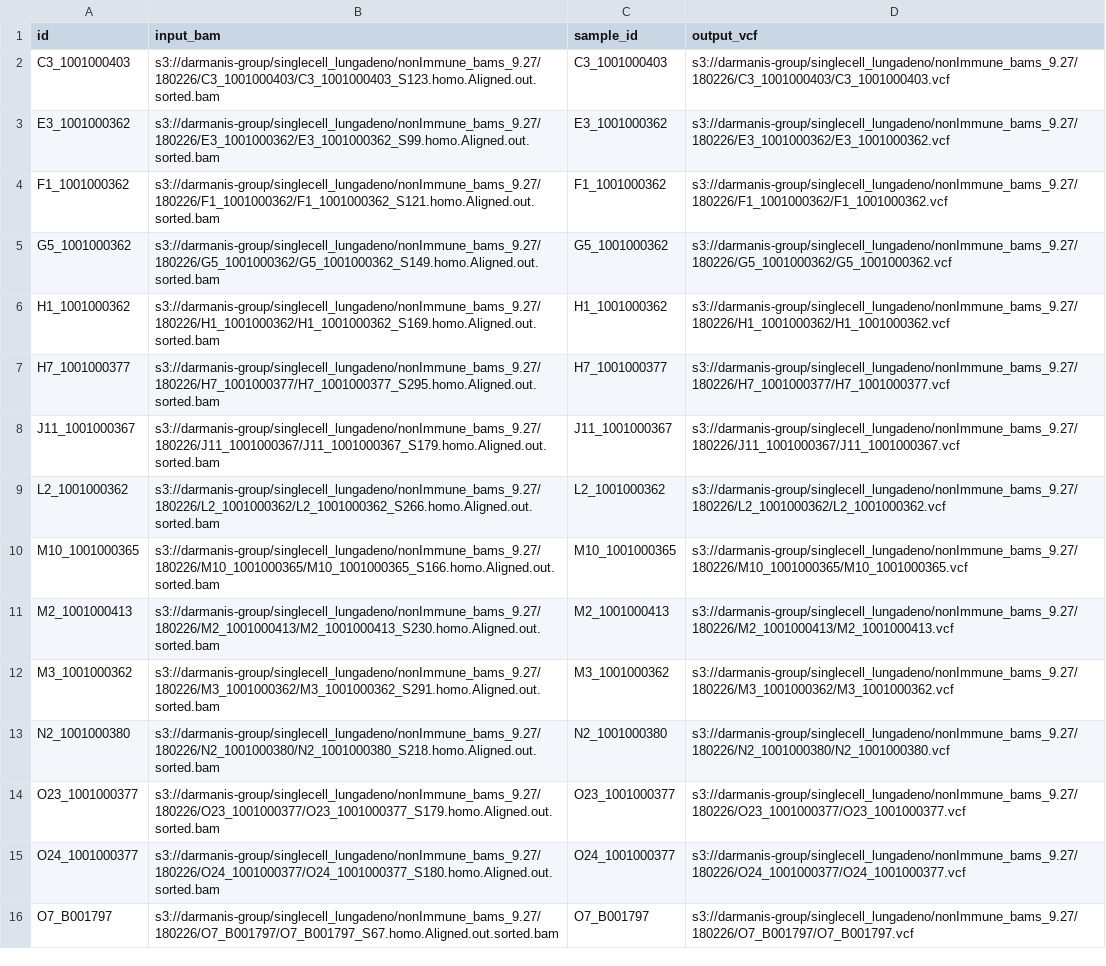
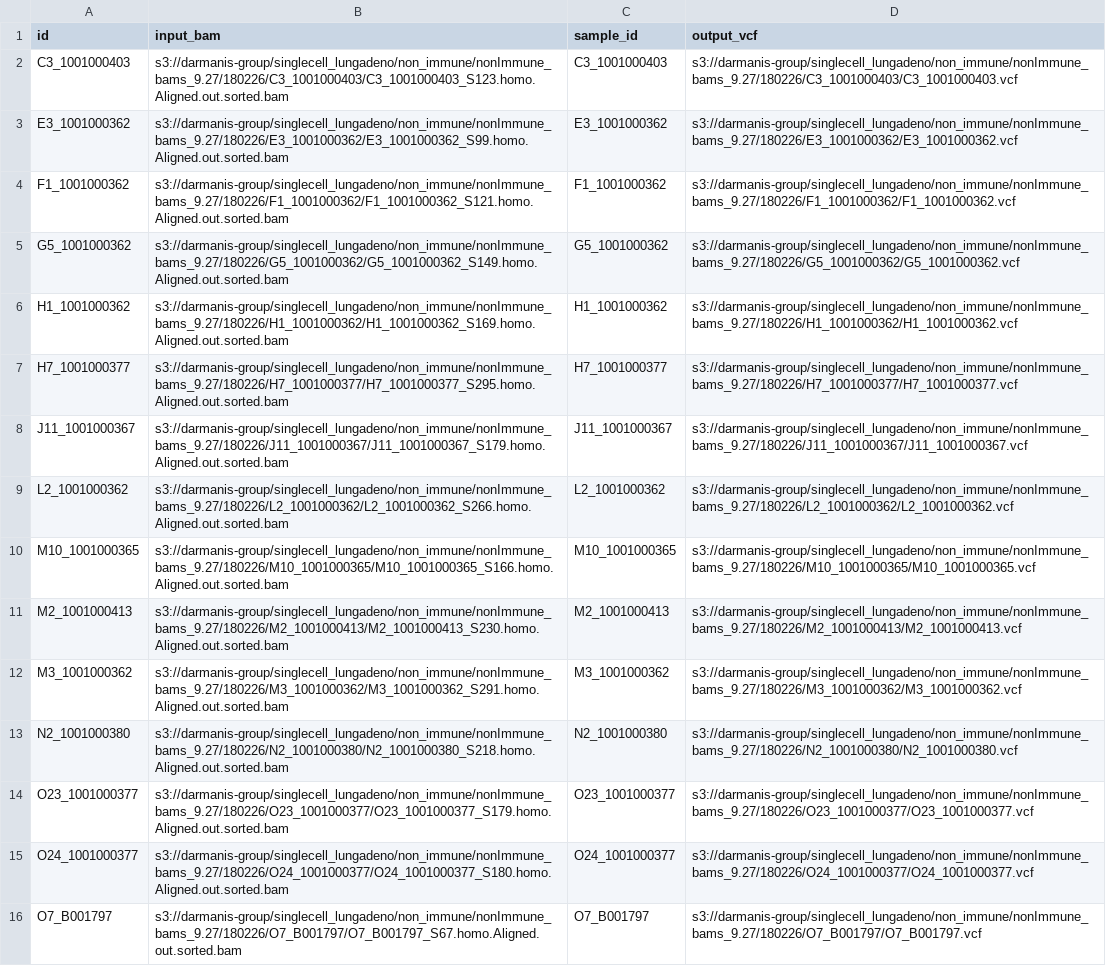
Before and after one commit to czbiohub/SNP_calling_pipeline, a CSV file: gatk/180226_test/samples.csv, drawn as a sheet; the diff names each change by its address in the sheet, - before the commit and + after, or states it on an @@ line.

```diff
--- a/gatk/180226_test/samples.csv
+++ b/gatk/180226_test/samples.csv
-B2 (input_bam): s3://darmanis-group/singlecell_lungadeno/nonImmune_bams_9.27/180226/C3_1001000403/C3_1001000403_S123.homo.Aligned.out.sorted.bam
+B2 (input_bam): s3://darmanis-group/singlecell_lungadeno/non_immune/nonImmune_bams_9.27/180226/C3_1001000403/C3_1001000403_S123.homo.Aligned.out.sorted.bam
-D2 (output_vcf): s3://darmanis-group/singlecell_lungadeno/nonImmune_bams_9.27/180226/C3_1001000403/C3_1001000403.vcf
+D2 (output_vcf): s3://darmanis-group/singlecell_lungadeno/non_immune/nonImmune_bams_9.27/180226/C3_1001000403/C3_1001000403.vcf
-B3 (input_bam): s3://darmanis-group/singlecell_lungadeno/nonImmune_bams_9.27/180226/E3_1001000362/E3_1001000362_S99.homo.Aligned.out.sorted.bam
+B3 (input_bam): s3://darmanis-group/singlecell_lungadeno/non_immune/nonImmune_bams_9.27/180226/E3_1001000362/E3_1001000362_S99.homo.Aligned.out.sorted.bam
-D3 (output_vcf): s3://darmanis-group/singlecell_lungadeno/nonImmune_bams_9.27/180226/E3_1001000362/E3_1001000362.vcf
+D3 (output_vcf): s3://darmanis-group/singlecell_lungadeno/non_immune/nonImmune_bams_9.27/180226/E3_1001000362/E3_1001000362.vcf
-B4 (input_bam): s3://darmanis-group/singlecell_lungadeno/nonImmune_bams_9.27/180226/F1_1001000362/F1_1001000362_S121.homo.Aligned.out.sorted.bam
+B4 (input_bam): s3://darmanis-group/singlecell_lungadeno/non_immune/nonImmune_bams_9.27/180226/F1_1001000362/F1_1001000362_S121.homo.Aligned.out.sorted.bam
-D4 (output_vcf): s3://darmanis-group/singlecell_lungadeno/nonImmune_bams_9.27/180226/F1_1001000362/F1_1001000362.vcf
+D4 (output_vcf): s3://darmanis-group/singlecell_lungadeno/non_immune/nonImmune_bams_9.27/180226/F1_1001000362/F1_1001000362.vcf
-B5 (input_bam): s3://darmanis-group/singlecell_lungadeno/nonImmune_bams_9.27/180226/G5_1001000362/G5_1001000362_S149.homo.Aligned.out.sorted.bam
+B5 (input_bam): s3://darmanis-group/singlecell_lungadeno/non_immune/nonImmune_bams_9.27/180226/G5_1001000362/G5_1001000362_S149.homo.Aligned.out.sorted.bam
-D5 (output_vcf): s3://darmanis-group/singlecell_lungadeno/nonImmune_bams_9.27/180226/G5_1001000362/G5_1001000362.vcf
+D5 (output_vcf): s3://darmanis-group/singlecell_lungadeno/non_immune/nonImmune_bams_9.27/180226/G5_1001000362/G5_1001000362.vcf
-B6 (input_bam): s3://darmanis-group/singlecell_lungadeno/nonImmune_bams_9.27/180226/H1_1001000362/H1_1001000362_S169.homo.Aligned.out.sorted.bam
+B6 (input_bam): s3://darmanis-group/singlecell_lungadeno/non_immune/nonImmune_bams_9.27/180226/H1_1001000362/H1_1001000362_S169.homo.Aligned.out.sorted.bam
-D6 (output_vcf): s3://darmanis-group/singlecell_lungadeno/nonImmune_bams_9.27/180226/H1_1001000362/H1_1001000362.vcf
+D6 (output_vcf): s3://darmanis-group/singlecell_lungadeno/non_immune/nonImmune_bams_9.27/180226/H1_1001000362/H1_1001000362.vcf
-B7 (input_bam): s3://darmanis-group/singlecell_lungadeno/nonImmune_bams_9.27/180226/H7_1001000377/H7_1001000377_S295.homo.Aligned.out.sorted.bam
+B7 (input_bam): s3://darmanis-group/singlecell_lungadeno/non_immune/nonImmune_bams_9.27/180226/H7_1001000377/H7_1001000377_S295.homo.Aligned.out.sorted.bam
-D7 (output_vcf): s3://darmanis-group/singlecell_lungadeno/nonImmune_bams_9.27/180226/H7_1001000377/H7_1001000377.vcf
+D7 (output_vcf): s3://darmanis-group/singlecell_lungadeno/non_immune/nonImmune_bams_9.27/180226/H7_1001000377/H7_1001000377.vcf
-B8 (input_bam): s3://darmanis-group/singlecell_lungadeno/nonImmune_bams_9.27/180226/J11_1001000367/J11_1001000367_S179.homo.Aligned.out.sorted.bam
+B8 (input_bam): s3://darmanis-group/singlecell_lungadeno/non_immune/nonImmune_bams_9.27/180226/J11_1001000367/J11_1001000367_S179.homo.Aligned.out.sorted.bam
-D8 (output_vcf): s3://darmanis-group/singlecell_lungadeno/nonImmune_bams_9.27/180226/J11_1001000367/J11_1001000367.vcf
+D8 (output_vcf): s3://darmanis-group/singlecell_lungadeno/non_immune/nonImmune_bams_9.27/180226/J11_1001000367/J11_1001000367.vcf
-B9 (input_bam): s3://darmanis-group/singlecell_lungadeno/nonImmune_bams_9.27/180226/L2_1001000362/L2_1001000362_S266.homo.Aligned.out.sorted.bam
+B9 (input_bam): s3://darmanis-group/singlecell_lungadeno/non_immune/nonImmune_bams_9.27/180226/L2_1001000362/L2_1001000362_S266.homo.Aligned.out.sorted.bam
-D9 (output_vcf): s3://darmanis-group/singlecell_lungadeno/nonImmune_bams_9.27/180226/L2_1001000362/L2_1001000362.vcf
+D9 (output_vcf): s3://darmanis-group/singlecell_lungadeno/non_immune/nonImmune_bams_9.27/180226/L2_1001000362/L2_1001000362.vcf
-B10 (input_bam): s3://darmanis-group/singlecell_lungadeno/nonImmune_bams_9.27/180226/M10_1001000365/M10_1001000365_S166.homo.Aligned.out.sorted.bam
+B10 (input_bam): s3://darmanis-group/singlecell_lungadeno/non_immune/nonImmune_bams_9.27/180226/M10_1001000365/M10_1001000365_S166.homo.Aligned.out.sorted.bam
-D10 (output_vcf): s3://darmanis-group/singlecell_lungadeno/nonImmune_bams_9.27/180226/M10_1001000365/M10_1001000365.vcf
+D10 (output_vcf): s3://darmanis-group/singlecell_lungadeno/non_immune/nonImmune_bams_9.27/180226/M10_1001000365/M10_1001000365.vcf
-B11 (input_bam): s3://darmanis-group/singlecell_lungadeno/nonImmune_bams_9.27/180226/M2_1001000413/M2_1001000413_S230.homo.Aligned.out.sorted.bam
+B11 (input_bam): s3://darmanis-group/singlecell_lungadeno/non_immune/nonImmune_bams_9.27/180226/M2_1001000413/M2_1001000413_S230.homo.Aligned.out.sorted.bam
-D11 (output_vcf): s3://darmanis-group/singlecell_lungadeno/nonImmune_bams_9.27/180226/M2_1001000413/M2_1001000413.vcf
+D11 (output_vcf): s3://darmanis-group/singlecell_lungadeno/non_immune/nonImmune_bams_9.27/180226/M2_1001000413/M2_1001000413.vcf
-B12 (input_bam): s3://darmanis-group/singlecell_lungadeno/nonImmune_bams_9.27/180226/M3_1001000362/M3_1001000362_S291.homo.Aligned.out.sorted.bam
+B12 (input_bam): s3://darmanis-group/singlecell_lungadeno/non_immune/nonImmune_bams_9.27/180226/M3_1001000362/M3_1001000362_S291.homo.Aligned.out.sorted.bam
-D12 (output_vcf): s3://darmanis-group/singlecell_lungadeno/nonImmune_bams_9.27/180226/M3_1001000362/M3_1001000362.vcf
+D12 (output_vcf): s3://darmanis-group/singlecell_lungadeno/non_immune/nonImmune_bams_9.27/180226/M3_1001000362/M3_1001000362.vcf
-B13 (input_bam): s3://darmanis-group/singlecell_lungadeno/nonImmune_bams_9.27/180226/N2_1001000380/N2_1001000380_S218.homo.Aligned.out.sorted.bam
+B13 (input_bam): s3://darmanis-group/singlecell_lungadeno/non_immune/nonImmune_bams_9.27/180226/N2_1001000380/N2_1001000380_S218.homo.Aligned.out.sorted.bam
-D13 (output_vcf): s3://darmanis-group/singlecell_lungadeno/nonImmune_bams_9.27/180226/N2_1001000380/N2_1001000380.vcf
+D13 (output_vcf): s3://darmanis-group/singlecell_lungadeno/non_immune/nonImmune_bams_9.27/180226/N2_1001000380/N2_1001000380.vcf
-B14 (input_bam): s3://darmanis-group/singlecell_lungadeno/nonImmune_bams_9.27/180226/O23_1001000377/O23_1001000377_S179.homo.Aligned.out.sorted.bam
+B14 (input_bam): s3://darmanis-group/singlecell_lungadeno/non_immune/nonImmune_bams_9.27/180226/O23_1001000377/O23_1001000377_S179.homo.Aligned.out.sorted.bam
-D14 (output_vcf): s3://darmanis-group/singlecell_lungadeno/nonImmune_bams_9.27/180226/O23_1001000377/O23_1001000377.vcf
+D14 (output_vcf): s3://darmanis-group/singlecell_lungadeno/non_immune/nonImmune_bams_9.27/180226/O23_1001000377/O23_1001000377.vcf
-B15 (input_bam): s3://darmanis-group/singlecell_lungadeno/nonImmune_bams_9.27/180226/O24_1001000377/O24_1001000377_S180.homo.Aligned.out.sorted.bam
+B15 (input_bam): s3://darmanis-group/singlecell_lungadeno/non_immune/nonImmune_bams_9.27/180226/O24_1001000377/O24_1001000377_S180.homo.Aligned.out.sorted.bam
-D15 (output_vcf): s3://darmanis-group/singlecell_lungadeno/nonImmune_bams_9.27/180226/O24_1001000377/O24_1001000377.vcf
+D15 (output_vcf): s3://darmanis-group/singlecell_lungadeno/non_immune/nonImmune_bams_9.27/180226/O24_1001000377/O24_1001000377.vcf
-B16 (input_bam): s3://darmanis-group/singlecell_lungadeno/nonImmune_bams_9.27/180226/O7_B001797/O7_B001797_S67.homo.Aligned.out.sorted.bam
+B16 (input_bam): s3://darmanis-group/singlecell_lungadeno/non_immune/nonImmune_bams_9.27/180226/O7_B001797/O7_B001797_S67.homo.Aligned.out.sorted.bam
-D16 (output_vcf): s3://darmanis-group/singlecell_lungadeno/nonImmune_bams_9.27/180226/O7_B001797/O7_B001797.vcf
+D16 (output_vcf): s3://darmanis-group/singlecell_lungadeno/non_immune/nonImmune_bams_9.27/180226/O7_B001797/O7_B001797.vcf
```
Also changed, not shown: 3 other files.
